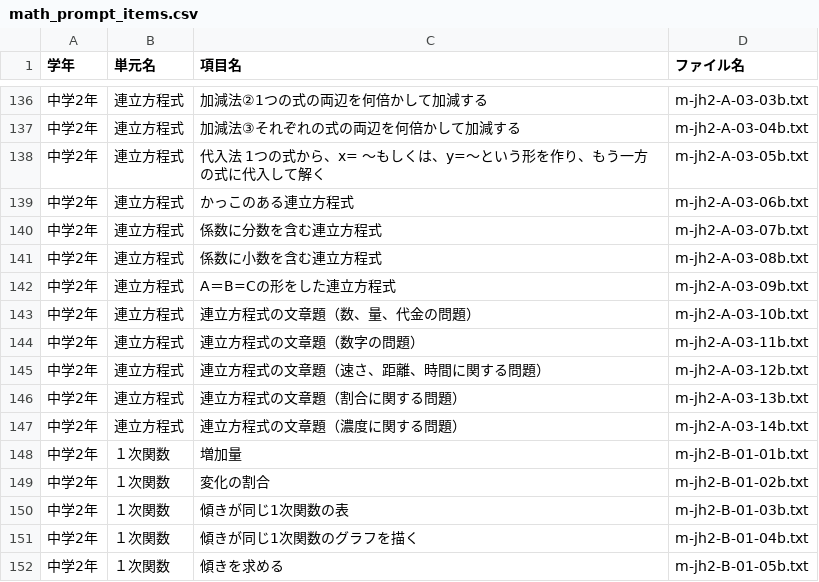
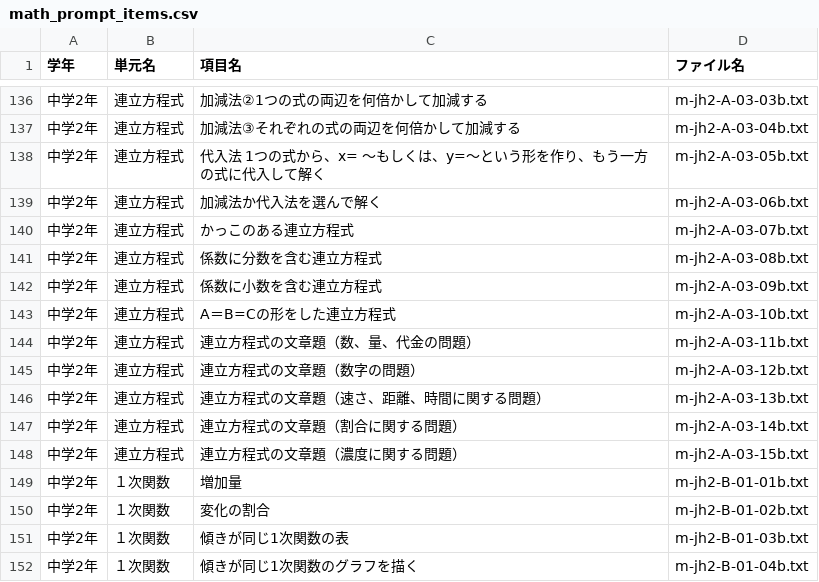
Before and after one commit to NaokiTakahashi19/Math_Prompt, a CSV file: math_prompt_items.csv, drawn as a sheet; only a part is shown, gaps mark what is left out; the shorter side is filled out with more unchanged rows.

Commit message:
Update jh2 and jh3 prompts

```diff
--- a/math_prompt_items.csv
+++ b/math_prompt_items.csv
@@ -138,11 +138,12 @@
 中学2年,連立方程式,代入法　1つの式から、x= 〜もしくは、y=〜という形を作り、もう一方の式に代入して解く,m-jh2-A-03-05b.txt
-中学2年,連立方程式,かっこのある連立方程式,m-jh2-A-03-06b.txt
-中学2年,連立方程式,係数に分数を含む連立方程式,m-jh2-A-03-07b.txt
-中学2年,連立方程式,係数に小数を含む連立方程式,m-jh2-A-03-08b.txt
-中学2年,連立方程式,A＝B=Cの形をした連立方程式,m-jh2-A-03-09b.txt
-中学2年,連立方程式,連立方程式の文章題（数、量、代金の問題）,m-jh2-A-03-10b.txt
-中学2年,連立方程式,連立方程式の文章題（数字の問題）,m-jh2-A-03-11b.txt
-中学2年,連立方程式,連立方程式の文章題（速さ、距離、時間に関する問題）,m-jh2-A-03-12b.txt
-中学2年,連立方程式,連立方程式の文章題（割合に関する問題）,m-jh2-A-03-13b.txt
-中学2年,連立方程式,連立方程式の文章題（濃度に関する問題）,m-jh2-A-03-14b.txt
+中学2年,連立方程式,加減法か代入法を選んで解く,m-jh2-A-03-06b.txt
+中学2年,連立方程式,かっこのある連立方程式,m-jh2-A-03-07b.txt
+中学2年,連立方程式,係数に分数を含む連立方程式,m-jh2-A-03-08b.txt
+中学2年,連立方程式,係数に小数を含む連立方程式,m-jh2-A-03-09b.txt
+中学2年,連立方程式,A＝B=Cの形をした連立方程式,m-jh2-A-03-10b.txt
+中学2年,連立方程式,連立方程式の文章題（数、量、代金の問題）,m-jh2-A-03-11b.txt
+中学2年,連立方程式,連立方程式の文章題（数字の問題）,m-jh2-A-03-12b.txt
+中学2年,連立方程式,連立方程式の文章題（速さ、距離、時間に関する問題）,m-jh2-A-03-13b.txt
+中学2年,連立方程式,連立方程式の文章題（割合に関する問題）,m-jh2-A-03-14b.txt
+中学2年,連立方程式,連立方程式の文章題（濃度に関する問題）,m-jh2-A-03-15b.txt
 中学2年,１次関数,増加量,m-jh2-B-01-01b.txt
```
Also changed, not shown: 16 other files.
